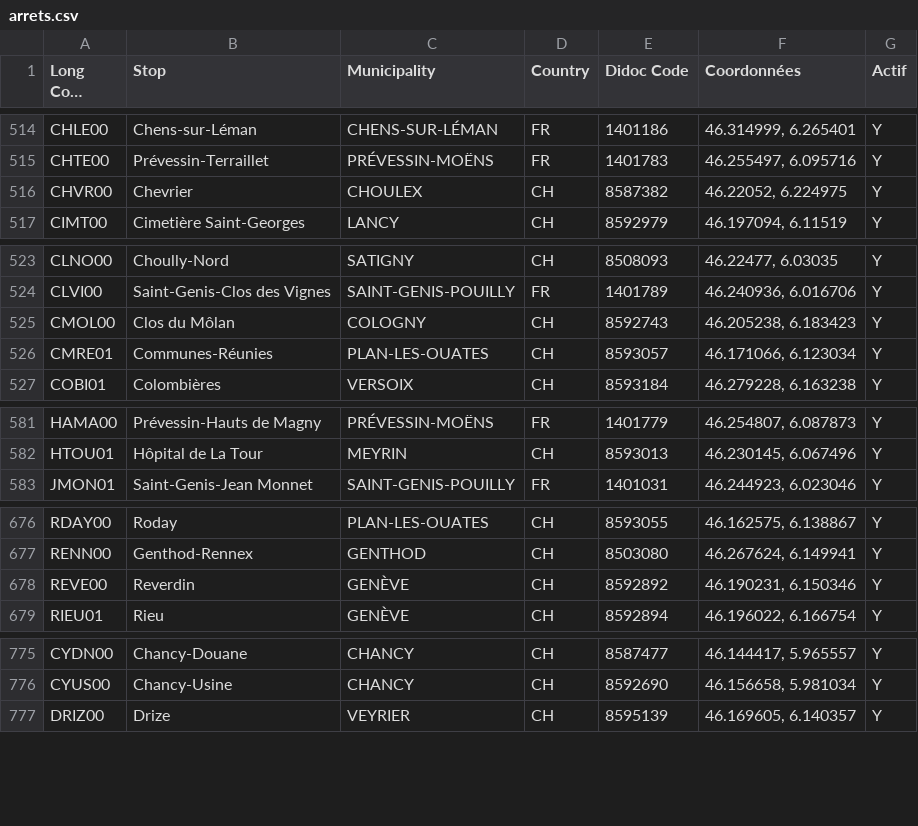
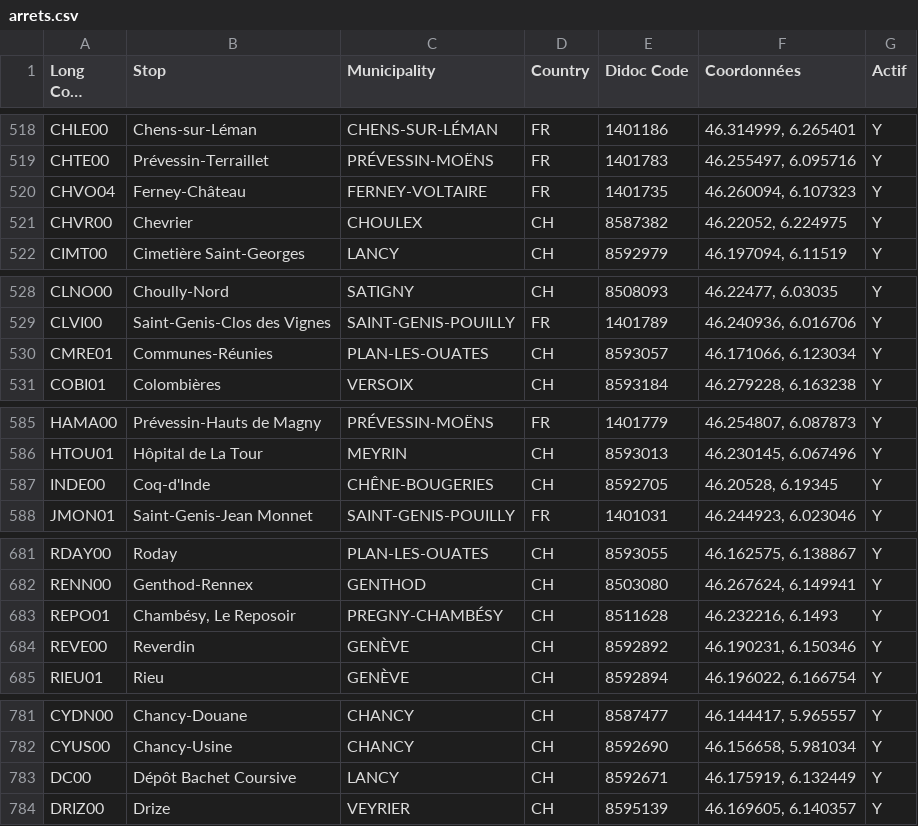
Before and after one commit to rohanod/arrets, a CSV file: arrets.csv, drawn as a sheet; only a part is shown, gaps mark what is left out; long unchanged cells end in …; the diff covers the shown part only.

```diff
--- a/arrets.csv
+++ b/arrets.csv
@@ -515,2 +519,3 @@ CHLE00;Chens-sur-Léman;CHENS-SUR-LÉMAN;FR;1401186;46.314999, 6.265401;Y
 CHTE00;Prévessin-Terraillet;PRÉVESSIN-MOËNS;FR;1401783;46.255497, 6.095716;Y
+CHVO04;Ferney-Château;FERNEY-VOLTAIRE;FR;1401735;46.260094, 6.107323;Y
 CHVR00;Chevrier;CHOULEX;CH;8587382;46.22052, 6.224975;Y
@@ -524,3 +529,2 @@ CLNO00;Choully-Nord;SATIGNY;CH;8508093;46.22477, 6.03035;Y
 CLVI00;Saint-Genis-Clos des Vignes;SAINT-GENIS-POUILLY;FR;1401789;46.240936, 6.016706;Y
-CMOL00;Clos du Môlan;COLOGNY;CH;8592743;46.205238, 6.183423;Y
 CMRE01;Communes-Réunies;PLAN-LES-OUATES;CH;8593057;46.171066, 6.123034;Y
@@ -582,2 +586,3 @@ HAMA00;Prévessin-Hauts de Magny;PRÉVESSIN-MOËNS;FR;1401779;46.254807, 6.08787
 HTOU01;Hôpital de La Tour;MEYRIN;CH;8593013;46.230145, 6.067496;Y
+INDE00;Coq-d'Inde;CHÊNE-BOUGERIES;CH;8592705;46.20528, 6.19345;Y
 JMON01;Saint-Genis-Jean Monnet;SAINT-GENIS-POUILLY;FR;1401031;46.244923, 6.023046;Y
@@ -677,2 +682,3 @@ RDAY00;Roday;PLAN-LES-OUATES;CH;8593055;46.162575, 6.138867;Y
 RENN00;Genthod-Rennex;GENTHOD;CH;8503080;46.267624, 6.149941;Y
+REPO01;Chambésy, Le Reposoir;PREGNY-CHAMBÉSY;CH;8511628;46.232216, 6.1493;Y
 REVE00;Reverdin;GENÈVE;CH;8592892;46.190231, 6.150346;Y
@@ -776,2 +782,3 @@ CYDN00;Chancy-Douane;CHANCY;CH;8587477;46.144417, 5.965557;Y
 CYUS00;Chancy-Usine;CHANCY;CH;8592690;46.156658, 5.981034;Y
+DC00;Dépôt Bachet Coursive;LANCY;CH;8592671;46.175919, 6.132449;Y
 DRIZ00;Drize;VEYRIER;CH;8595139;46.169605, 6.140357;Y
```
Also changed, not shown: 5 added rows, 1 removed row and 2 edited cells elsewhere in this file.
